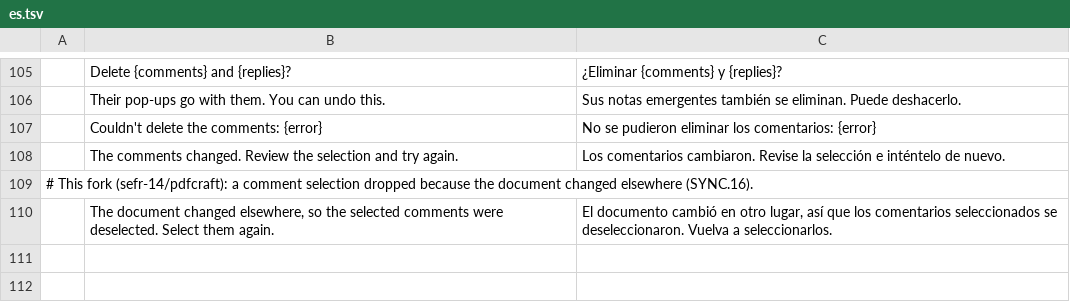
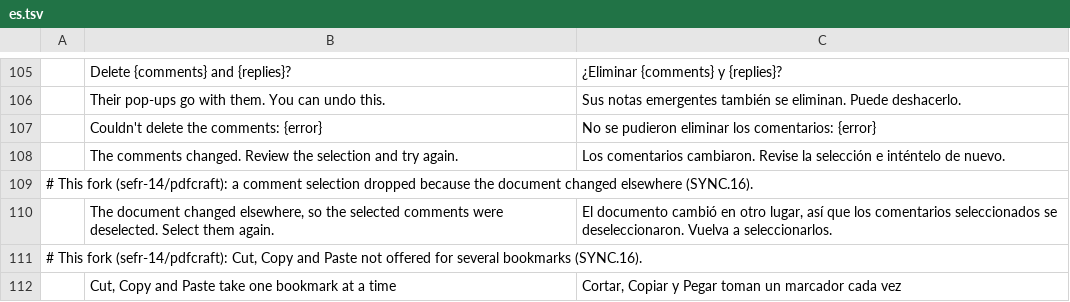
Before and after one commit to sefr-14/pdfcraft, a TSV file: crates/ui-egui/src/i18n/overlay/es.tsv, drawn as a sheet; only a part is shown, gaps mark what is left out; the diff names each change by its address in the sheet, - before the commit and + after, or states it on an @@ line.

```diff
--- a/crates/ui-egui/src/i18n/overlay/es.tsv
+++ b/crates/ui-egui/src/i18n/overlay/es.tsv
+row 111: # This fork (sefr-14/pdfcraft): Cut, Copy and Paste not offered for several bookmarks (SYNC.16).
+row 112:  | Cut, Copy and Paste take one bookmark at a time | Cortar, Copiar y Pegar toman un marcador cada vez
```
Also changed, not shown: 4 other files.
